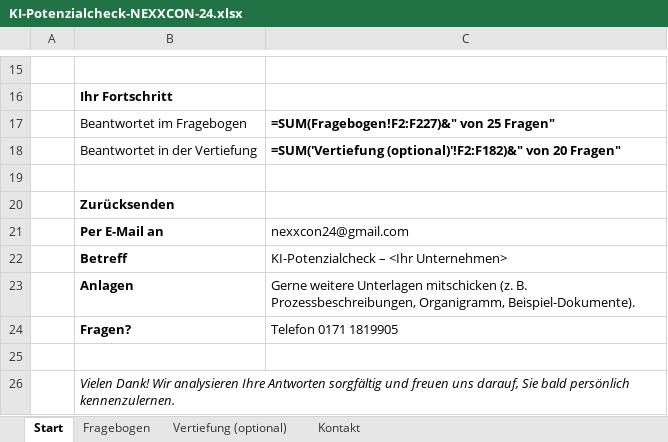
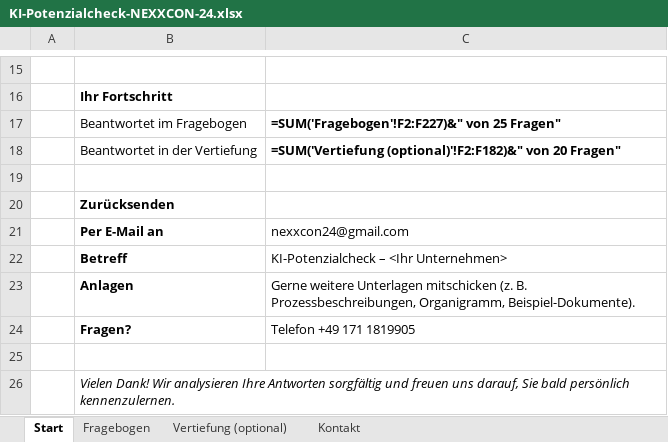
Before and after one commit to TNC-HAN/TNC-HAN.github.io, an Excel workbook: public/ki-check/KI-Potenzialcheck-NEXXCON-24.xlsx, sheet Start, drawn as a sheet; only a part is shown, gaps mark what is left out; values as stored, in another font and other column widths than the file's, no borders; formulas without a stored value are shown as written; the diff names each change by its address in the sheet, - before the commit and + after, or states it on an @@ line.

```diff
--- a/public/ki-check/KI-Potenzialcheck-NEXXCON-24.xlsx (sheet Start)
+++ b/public/ki-check/KI-Potenzialcheck-NEXXCON-24.xlsx (sheet Start)
-C17: =SUM(Fragebogen!F2:F227)&" von 25 Fragen"
+C17: =SUM('Fragebogen'!F2:F227)&" von 25 Fragen"
-C24: Telefon 0171 1819905
+C24: Telefon +49 171 1819905
```
Also changed, not shown: 26 other files.
